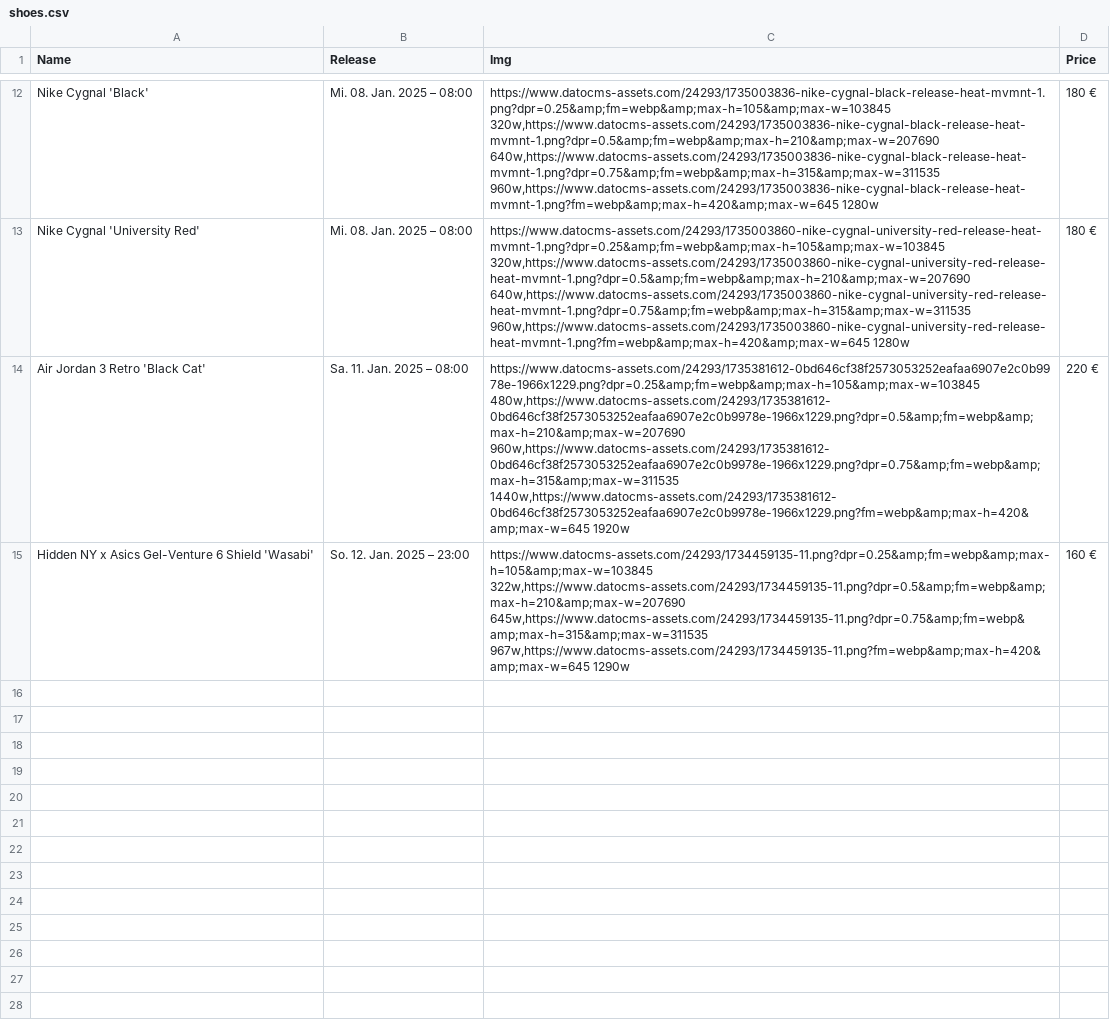
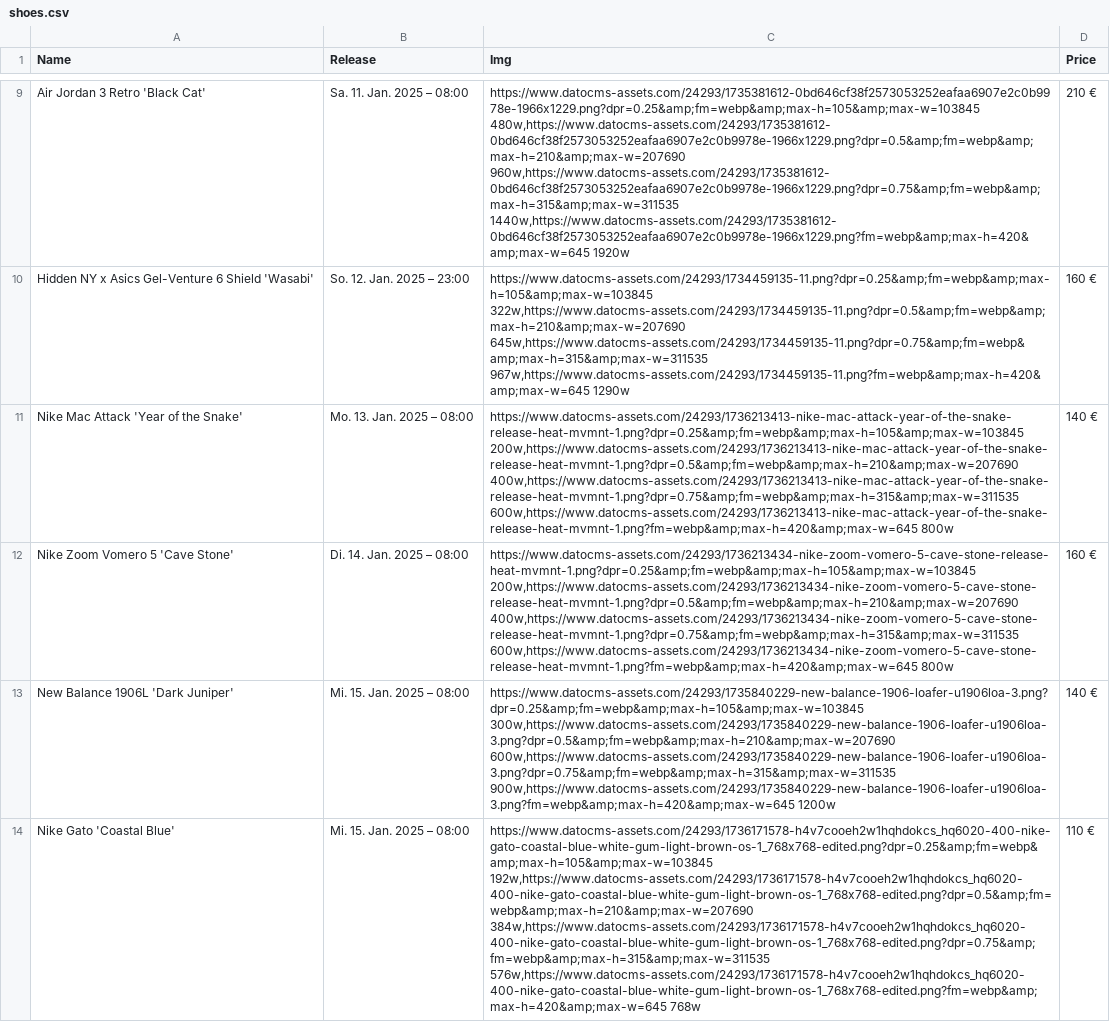
Before and after one commit to Peg4sus8/SnkrBot, a CSV file: shoes.csv, drawn as a sheet; only a part is shown, gaps mark what is left out; removed rows and columns are numbered as before the commit, all else as after; the diff covers the shown part only; the diff names each change by its address in the sheet, - before the commit and + after, or states it on an @@ line.

```diff
--- a/shoes.csv
+++ b/shoes.csv
-row 12: Nike Cygnal 'Black' | Mi. 08. Jan. 2025 – 08:00 | https://www.datocms-assets.com/24293/1735003836-nike-cygnal-black-release-heat-mvmnt-1.png?dpr=0.25&amp;fm=webp&amp;max-h=105&amp;max-w=103845 320w,https://www.datocms-assets.com/24293/1735003836-nike-cygnal-black-release-heat-mvmnt-1.png?dpr=0.5&amp;fm=webp&amp;max-h=210&amp;max-w=207690 640w,https://www.datocms-assets.com/24293/1735003836-nike-cygnal-black-release-heat-mvmnt-1.png?dpr=0.75&amp;fm=webp&amp;max-h=315&amp;max-w=311535 960w,https://www.datocms-assets.com/24293/1735003836-nike-cygnal-black-release-heat-mvmnt-1.png?fm=webp&amp;max-h=420&amp;max-w=645 1280w | 180 €
-row 13: Nike Cygnal 'University Red' | Mi. 08. Jan. 2025 – 08:00 | https://www.datocms-assets.com/24293/1735003860-nike-cygnal-university-red-release-heat-mvmnt-1.png?dpr=0.25&amp;fm=webp&amp;max-h=105&amp;max-w=103845 320w,https://www.datocms-assets.com/24293/1735003860-nike-cygnal-university-red-release-heat-mvmnt-1.png?dpr=0.5&amp;fm=webp&amp;max-h=210&amp;max-w=207690 640w,https://www.datocms-assets.com/24293/1735003860-nike-cygnal-university-red-release-heat-mvmnt-1.png?dpr=0.75&amp;fm=webp&amp;max-h=315&amp;max-w=311535 960w,https://www.datocms-assets.com/24293/1735003860-nike-cygnal-university-red-release-heat-mvmnt-1.png?fm=webp&amp;max-h=420&amp;max-w=645 1280w | 180 €
-D9 (Price): 220 €
+D9 (Price): 210 €
+row 11: Nike Mac Attack 'Year of the Snake' | Mo. 13. Jan. 2025 – 08:00 | https://www.datocms-assets.com/24293/1736213413-nike-mac-attack-year-of-the-snake-release-heat-mvmnt-1.png?dpr=0.25&amp;fm=webp&amp;max-h=105&amp;max-w=103845 200w,https://www.datocms-assets.com/24293/1736213413-nike-mac-attack-year-of-the-snake-release-heat-mvmnt-1.png?dpr=0.5&amp;fm=webp&amp;max-h=210&amp;max-w=207690 400w,https://www.datocms-assets.com/24293/1736213413-nike-mac-attack-year-of-the-snake-release-heat-mvmnt-1.png?dpr=0.75&amp;fm=webp&amp;max-h=315&amp;max-w=311535 600w,https://www.datocms-assets.com/24293/1736213413-nike-mac-attack-year-of-the-snake-release-heat-mvmnt-1.png?fm=webp&amp;max-h=420&amp;max-w=645 800w | 140 €
+row 12: Nike Zoom Vomero 5 'Cave Stone' | Di. 14. Jan. 2025 – 08:00 | https://www.datocms-assets.com/24293/1736213434-nike-zoom-vomero-5-cave-stone-release-heat-mvmnt-1.png?dpr=0.25&amp;fm=webp&amp;max-h=105&amp;max-w=103845 200w,https://www.datocms-assets.com/24293/1736213434-nike-zoom-vomero-5-cave-stone-release-heat-mvmnt-1.png?dpr=0.5&amp;fm=webp&amp;max-h=210&amp;max-w=207690 400w,https://www.datocms-assets.com/24293/1736213434-nike-zoom-vomero-5-cave-stone-release-heat-mvmnt-1.png?dpr=0.75&amp;fm=webp&amp;max-h=315&amp;max-w=311535 600w,https://www.datocms-assets.com/24293/1736213434-nike-zoom-vomero-5-cave-stone-release-heat-mvmnt-1.png?fm=webp&amp;max-h=420&amp;max-w=645 800w | 160 €
+row 13: New Balance 1906L 'Dark Juniper' | Mi. 15. Jan. 2025 – 08:00 | https://www.datocms-assets.com/24293/1735840229-new-balance-1906-loafer-u1906loa-3.png?dpr=0.25&amp;fm=webp&amp;max-h=105&amp;max-w=103845 300w,https://www.datocms-assets.com/24293/1735840229-new-balance-1906-loafer-u1906loa-3.png?dpr=0.5&amp;fm=webp&amp;max-h=210&amp;max-w=207690 600w,https://www.datocms-assets.com/24293/1735840229-new-balance-1906-loafer-u1906loa-3.png?dpr=0.75&amp;fm=webp&amp;max-h=315&amp;max-w=311535 900w,https://www.datocms-assets.com/24293/1735840229-new-balance-1906-loafer-u1906loa-3.png?fm=webp&amp;max-h=420&amp;max-w=645 1200w | 140 €
+row 14: Nike Gato 'Coastal Blue' | Mi. 15. Jan. 2025 – 08:00 | https://www.datocms-assets.com/24293/1736171578-h4v7cooeh2w1hqhdokcs_hq6020-400-nike-gato-coastal-blue-white-gum-light-brown-os-1_768x768-edited.png?dpr=0.25&amp;fm=webp&amp;max-h=105&amp;max-w=103845 192w,https://www.datocms-assets.com/24293/1736171578-h4v7cooeh2w1hqhdokcs_hq6020-400-nike-gato-coastal-blue-white-gum-light-brown-os-1_768x768-edited.png?dpr=0.5&amp;fm=webp&amp;max-h=210&amp;max-w=207690 384w,https://www.datocms-assets.com/24293/1736171578-h4v7cooeh2w1hqhdokcs_hq6020-400-nike-gato-coastal-blue-white-gum-light-brown-os-1_768x768-edited.png?dpr=0.75&amp;fm=webp&amp;max-h=315&amp;max-w=311535 576w,https://www.datocms-assets.com/24293/1736171578-h4v7cooeh2w1hqhdokcs_hq6020-400-nike-gato-coastal-blue-white-gum-light-brown-os-1_768x768-edited.png?fm=webp&amp;max-h=420&amp;max-w=645 768w | 110 €
```
Also changed, not shown: 15 added rows, 8 removed rows and 4 edited cells elsewhere in this file, 3 other files.
